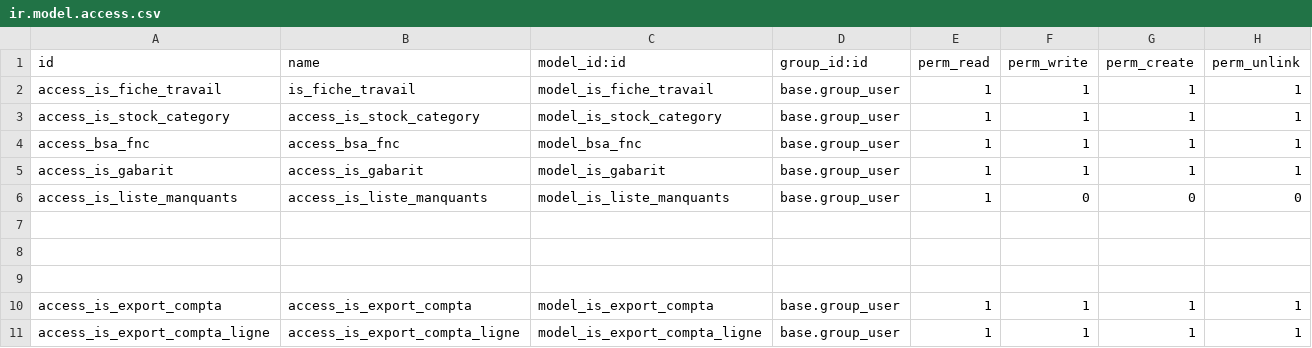
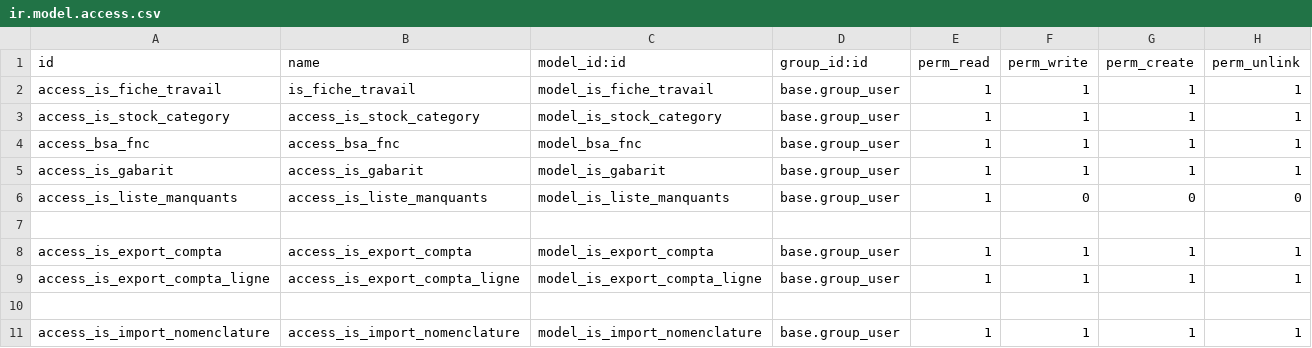
Before and after one commit to tonygalmiche/is_bsa, a CSV file: security/ir.model.access.csv, drawn as a sheet.

Commit message:
add is_import_nomenclature

```diff
--- a/security/ir.model.access.csv
+++ b/security/ir.model.access.csv
@@ -7,5 +7,5 @@ access_is_liste_manquants,access_is_liste_manquants,model_is_liste_manquants,bas
 
-
-
 access_is_export_compta,access_is_export_compta,model_is_export_compta,base.group_user,1,1,1,1
 access_is_export_compta_ligne,access_is_export_compta_ligne,model_is_export_compta_ligne,base.group_user,1,1,1,1
+
+access_is_import_nomenclature,access_is_import_nomenclature,model_is_import_nomenclature,base.group_user,1,1,1,1
```
Also changed, not shown: 5 other files.
